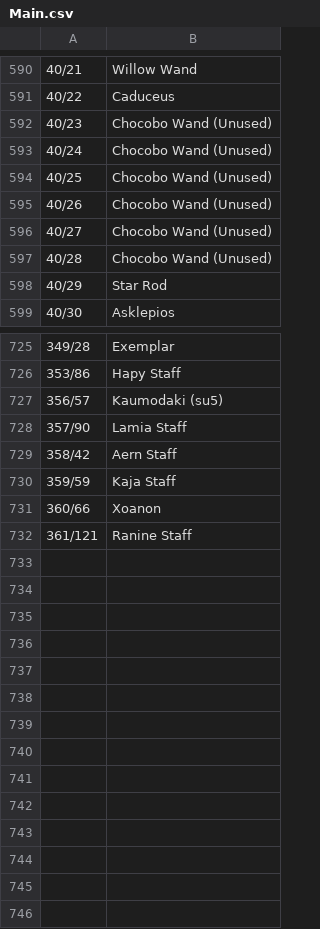
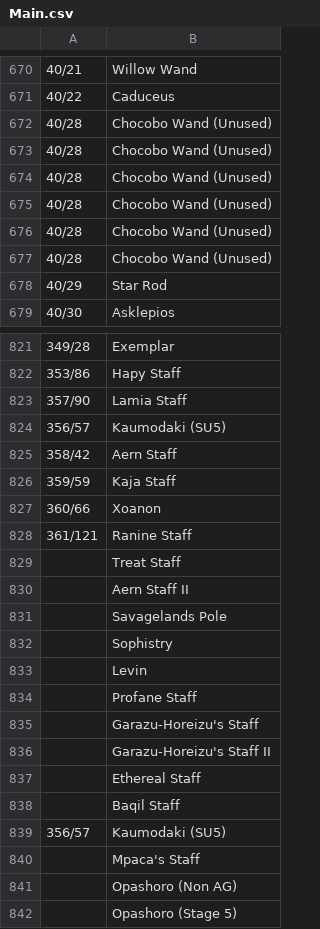
Before and after one commit to voliathon/AltanaViewer, a CSV file: List/PC/ElvaanM/Main.csv, drawn as a sheet; only a part is shown, gaps mark what is left out; the diff covers the shown part only.

Commit message:
Music/ & Main.csv files- Corrections to Music and Pre-aligning updates to main weapons

```diff
--- a/List/PC/ElvaanM/Main.csv
+++ b/List/PC/ElvaanM/Main.csv
@@ -591,7 +671,7 @@
 40/22,Caduceus
-40/23,Chocobo Wand (Unused)
-40/24,Chocobo Wand (Unused)
-40/25,Chocobo Wand (Unused)
-40/26,Chocobo Wand (Unused)
-40/27,Chocobo Wand (Unused)
+40/28,Chocobo Wand (Unused)
+40/28,Chocobo Wand (Unused)
+40/28,Chocobo Wand (Unused)
+40/28,Chocobo Wand (Unused)
+40/28,Chocobo Wand (Unused)
 40/28,Chocobo Wand (Unused)
@@ -726,4 +822,4 @@
 353/86,Hapy Staff
-356/57,Kaumodaki (su5)
 357/90,Lamia Staff
+356/57,Kaumodaki (SU5)
 358/42,Aern Staff
@@ -732 +828,15 @@
 361/121,Ranine Staff
+,Treat Staff
+,Aern Staff II
+,Savagelands Pole
+,Sophistry
+,Levin
+,Profane Staff
+,Garazu-Horeizu's Staff
+,Garazu-Horeizu's Staff II
+,Ethereal Staff
+,Baqil Staff
+356/57,Kaumodaki (SU5)
+,Mpaca's Staff
+,Opashoro (Non AG)
+,Opashoro (Stage 5)
```
Also changed, not shown: 101 added rows, 5 removed rows, 3 moved rows and 53 edited cells elsewhere in this file, List/PC/ElvaanF/Main.csv, List/PC/Galka/Main.csv, 10 other files.
